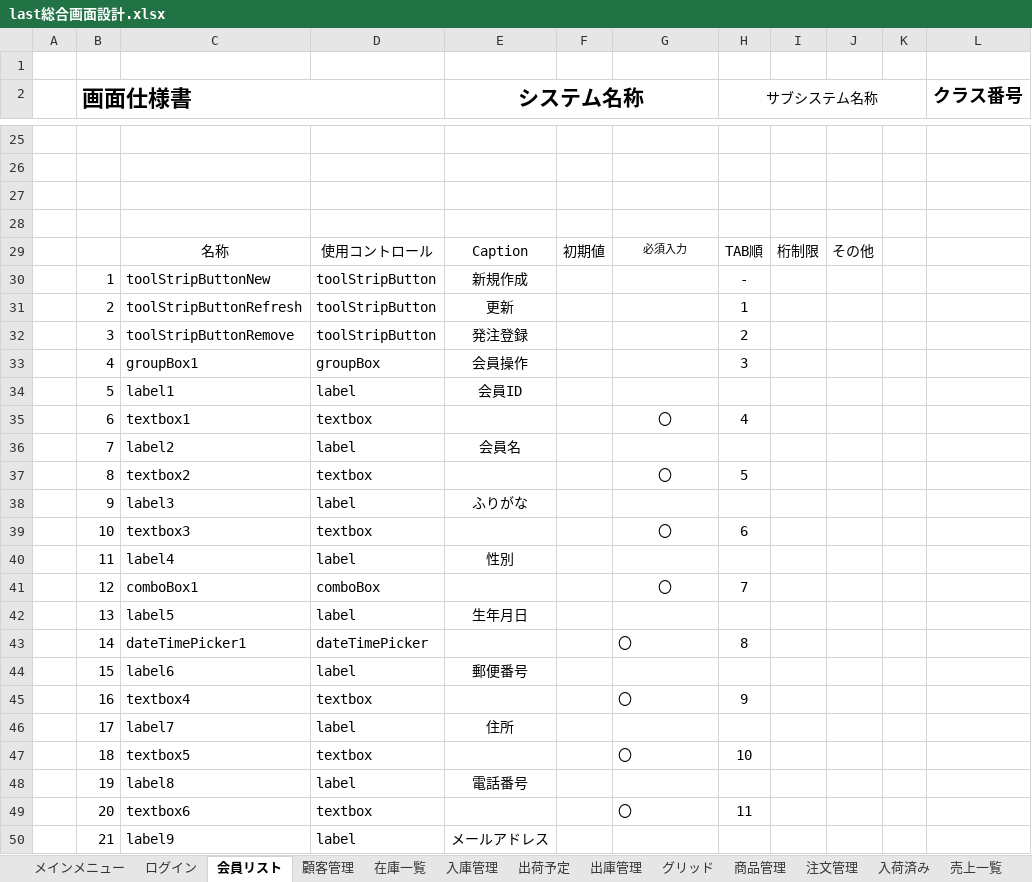
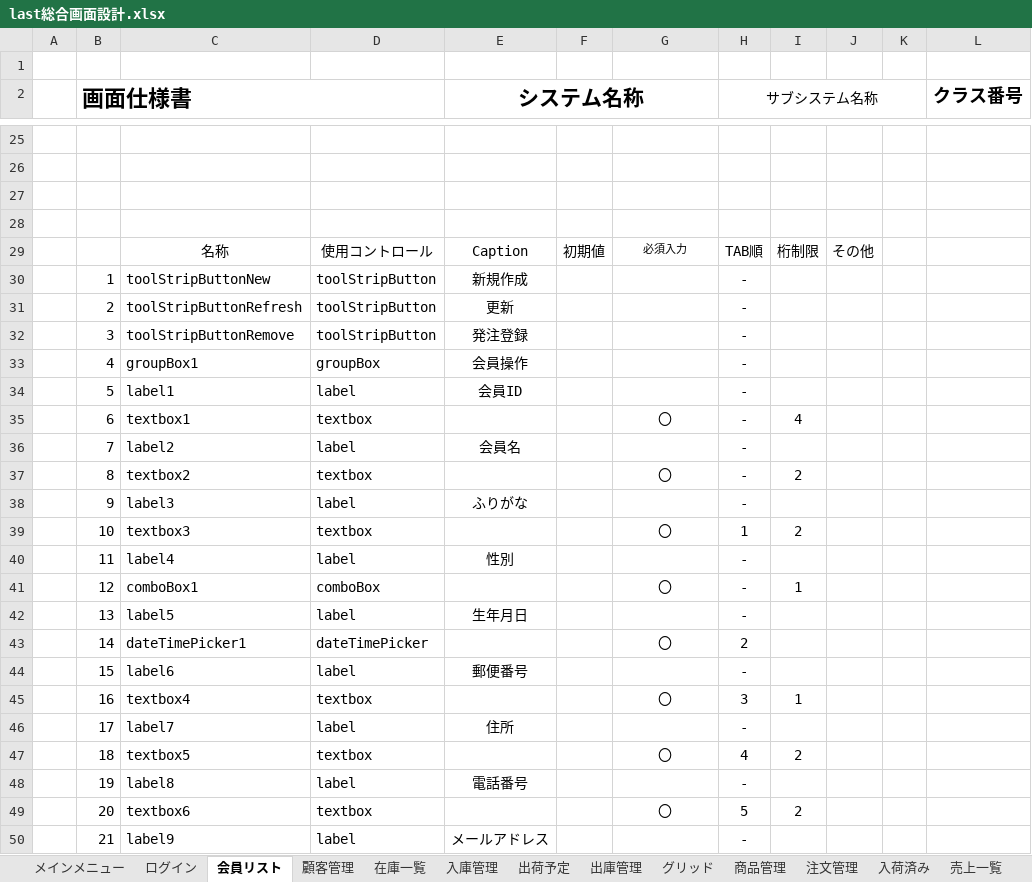
Before and after one commit to Yamanin3/system-devel, an Excel workbook: 画面設計総編集/last総合画面設計.xlsx, sheet 会員リスト, drawn as a sheet; only a part is shown, gaps mark what is left out; values as stored, in another font and other column widths than the file's, no borders; charts and pictures not drawn; the diff covers the shown part only; the diff names each change by its address in the sheet, - before the commit and + after, or states it on an @@ line.

```diff
--- a/画面設計総編集/last総合画面設計.xlsx (sheet 会員リスト)
+++ b/画面設計総編集/last総合画面設計.xlsx (sheet 会員リスト)
-H31 (サブシステム名称): 1
+H31 (サブシステム名称): -
-H32 (サブシステム名称): 2
+H32 (サブシステム名称): -
-H33 (サブシステム名称): 3
+H33 (サブシステム名称): -
-H34 (サブシステム名称): (empty)
+H34 (サブシステム名称): -
-H35 (サブシステム名称): 4
+H35 (サブシステム名称): -
-I35: (empty)
+I35: 4
-H36 (サブシステム名称): (empty)
+H36 (サブシステム名称): -
-H37 (サブシステム名称): 5
+H37 (サブシステム名称): -
-I37: (empty)
+I37: 2
-H38 (サブシステム名称): (empty)
+H38 (サブシステム名称): -
-H39 (サブシステム名称): 6
+H39 (サブシステム名称): 1
-I39: (empty)
+I39: 2
-H40 (サブシステム名称): (empty)
+H40 (サブシステム名称): -
-H41 (サブシステム名称): 7
+H41 (サブシステム名称): -
-I41: (empty)
+I41: 1
-H42 (サブシステム名称): (empty)
+H42 (サブシステム名称): -
-G43 alignment: left
+G43 alignment: center
-H43 (サブシステム名称): 8
+H43 (サブシステム名称): 2
-H44 (サブシステム名称): (empty)
+H44 (サブシステム名称): -
-G45 alignment: left
+G45 alignment: center
-H45 (サブシステム名称): 9
+H45 (サブシステム名称): 3
-I45: (empty)
+I45: 1
-H46 (サブシステム名称): (empty)
+H46 (サブシステム名称): -
-G47 alignment: left
+G47 alignment: center
-H47 (サブシステム名称): 10
+H47 (サブシステム名称): 4
-I47: (empty)
+I47: 2
-H48 (サブシステム名称): (empty)
+H48 (サブシステム名称): -
-G49 alignment: left
+G49 alignment: center
-H49 (サブシステム名称): 11
+H49 (サブシステム名称): 5
-I49: (empty)
+I49: 2
-H50 (サブシステム名称): (empty)
+H50 (サブシステム名称): -
```
Also changed, not shown: 15 edited cells and cell formats elsewhere in this sheet, sheet 出荷予定, sheet 商品管理, sheet 注文管理, sheet 入庫管理, sheet 出庫管理, sheet 顧客管理, 7 more sheets.
